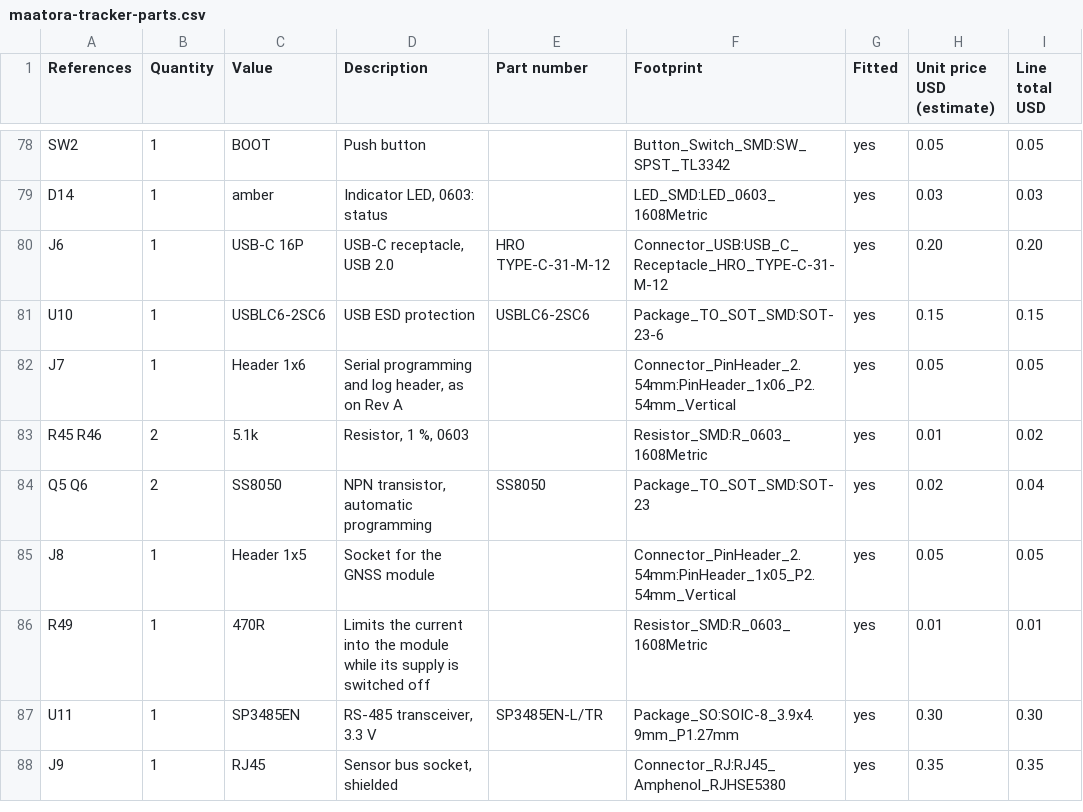
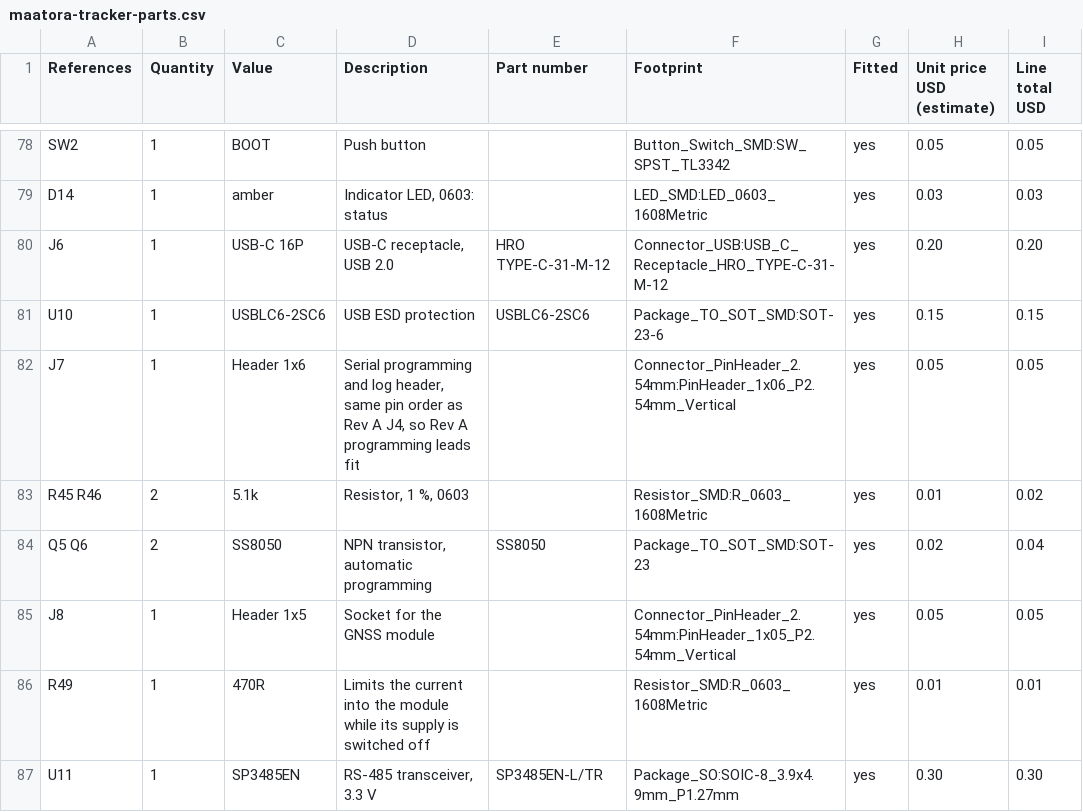
Before and after one commit to lumidren/tracker-board, a CSV file: hardware/tracker/maatora-tracker-parts.csv, drawn as a sheet; only a part is shown, gaps mark what is left out; the shorter side is filled out with more unchanged rows.

Commit message:
fix(hardware): wire the serial header in the Rev A order so existing programming leads fit

```diff
--- a/hardware/tracker/maatora-tracker-parts.csv
+++ b/hardware/tracker/maatora-tracker-parts.csv
@@ -81,3 +81,3 @@ J6,1,USB-C 16P,"USB-C receptacle, USB 2.0",HRO TYPE-C-31-M-12,Connector_USB:USB_
 U10,1,USBLC6-2SC6,USB ESD protection,USBLC6-2SC6,Package_TO_SOT_SMD:SOT-23-6,yes,0.15,0.15
-J7,1,Header 1x6,"Serial programming and log header, as on Rev A",,Connector_PinHeader_2.54mm:PinHeader_1x06_P2.54mm_Vertical,yes,0.05,0.05
+J7,1,Header 1x6,"Serial programming and log header, same pin order as Rev A J4, so Rev A programming leads fit",,Connector_PinHeader_2.54mm:PinHeader_1x06_P2.54mm_Vertical,yes,0.05,0.05
 R45 R46,2,5.1k,"Resistor, 1 %, 0603",,Resistor_SMD:R_0603_1608Metric,yes,0.01,0.02
```
Also changed, not shown: hardware/tracker/maatora-tracker-netlist.csv, 3 other files.
